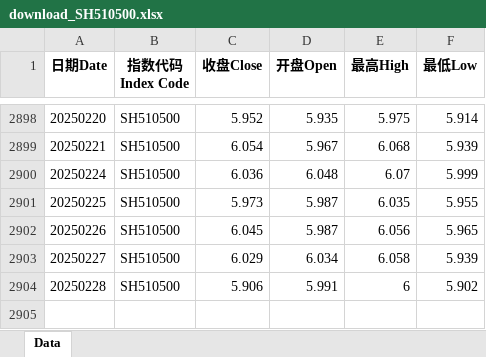
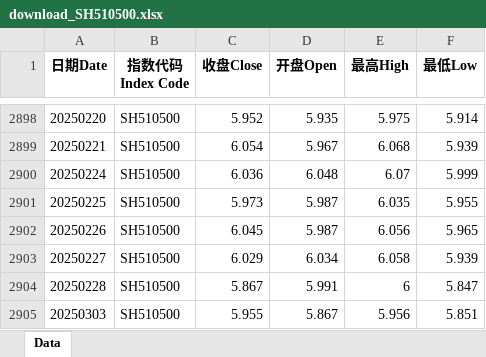
Before and after one commit to cloud0072/GuPiaoJiSuan, an Excel workbook: data/download_SH510500.xlsx, sheet Data, drawn as a sheet; only a part is shown, gaps mark what is left out; values as stored, in another font and other column widths than the file's, no borders; the diff names each change by its address in the sheet, - before the commit and + after, or states it on an @@ line.

```diff
--- a/data/download_SH510500.xlsx (sheet Data)
+++ b/data/download_SH510500.xlsx (sheet Data)
-C2904 (收盘Close): 5.906
+C2904 (收盘Close): 5.867
-F2904 (最低Low): 5.902
+F2904 (最低Low): 5.847
+row 2905: 20250303 | SH510500 | 5.955 | 5.867 | 5.956 | 5.851
```
Also changed, not shown: data/download_SH510050.xlsx, data/download_SH510300.xlsx, 17 other files.
